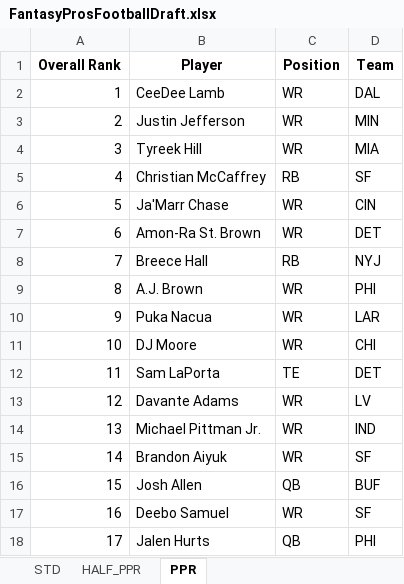
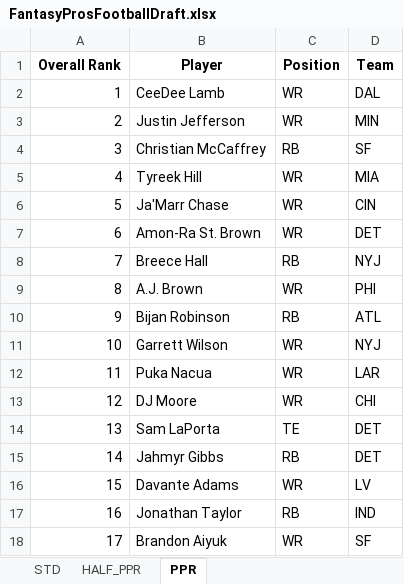
Before and after one commit to barbacbd/FantasyRankings, an Excel workbook: docs/FantasyProsFootballDraft.xlsx, sheet PPR, drawn as a sheet; only a part is shown; values as stored, in another font and other column widths than the file's, no borders; the diff covers the shown part only; the diff names each change by its address in the sheet, - before the commit and + after, or states it on an @@ line.

```diff
--- a/docs/FantasyProsFootballDraft.xlsx (sheet PPR)
+++ b/docs/FantasyProsFootballDraft.xlsx (sheet PPR)
-B4 (Player): Tyreek Hill
+B4 (Player): Christian McCaffrey
-C4 (Position): WR
+C4 (Position): RB
-D4 (Team): MIA
+D4 (Team): SF
-B5 (Player): Christian McCaffrey
+B5 (Player): Tyreek Hill
-C5 (Position): RB
+C5 (Position): WR
-D5 (Team): SF
+D5 (Team): MIA
-B10 (Player): Puka Nacua
+B10 (Player): Bijan Robinson
-C10 (Position): WR
+C10 (Position): RB
-D10 (Team): LAR
+D10 (Team): ATL
-B11 (Player): DJ Moore
+B11 (Player): Garrett Wilson
-D11 (Team): CHI
+D11 (Team): NYJ
-B12 (Player): Sam LaPorta
+B12 (Player): Puka Nacua
-C12 (Position): TE
+C12 (Position): WR
-D12 (Team): DET
+D12 (Team): LAR
-B13 (Player): Davante Adams
+B13 (Player): DJ Moore
-D13 (Team): LV
+D13 (Team): CHI
-B14 (Player): Michael Pittman Jr.
+B14 (Player): Sam LaPorta
-C14 (Position): WR
+C14 (Position): TE
-D14 (Team): IND
+D14 (Team): DET
-B15 (Player): Brandon Aiyuk
+B15 (Player): Jahmyr Gibbs
-C15 (Position): WR
+C15 (Position): RB
-D15 (Team): SF
+D15 (Team): DET
-B16 (Player): Josh Allen
+B16 (Player): Davante Adams
-C16 (Position): QB
+C16 (Position): WR
-D16 (Team): BUF
+D16 (Team): LV
-B17 (Player): Deebo Samuel
+B17 (Player): Jonathan Taylor
-C17 (Position): WR
+C17 (Position): RB
-D17 (Team): SF
+D17 (Team): IND
-B18 (Player): Jalen Hurts
+B18 (Player): Brandon Aiyuk
-C18 (Position): QB
+C18 (Position): WR
-D18 (Team): PHI
+D18 (Team): SF
```
Also changed, not shown: 896 edited cells elsewhere in this sheet, sheet STD, sheet HALF_PPR, docs/FantasyProsBaseballDraft.xlsx, docs/FantasyProsBasketballDraft.xlsx, 8 other files.
